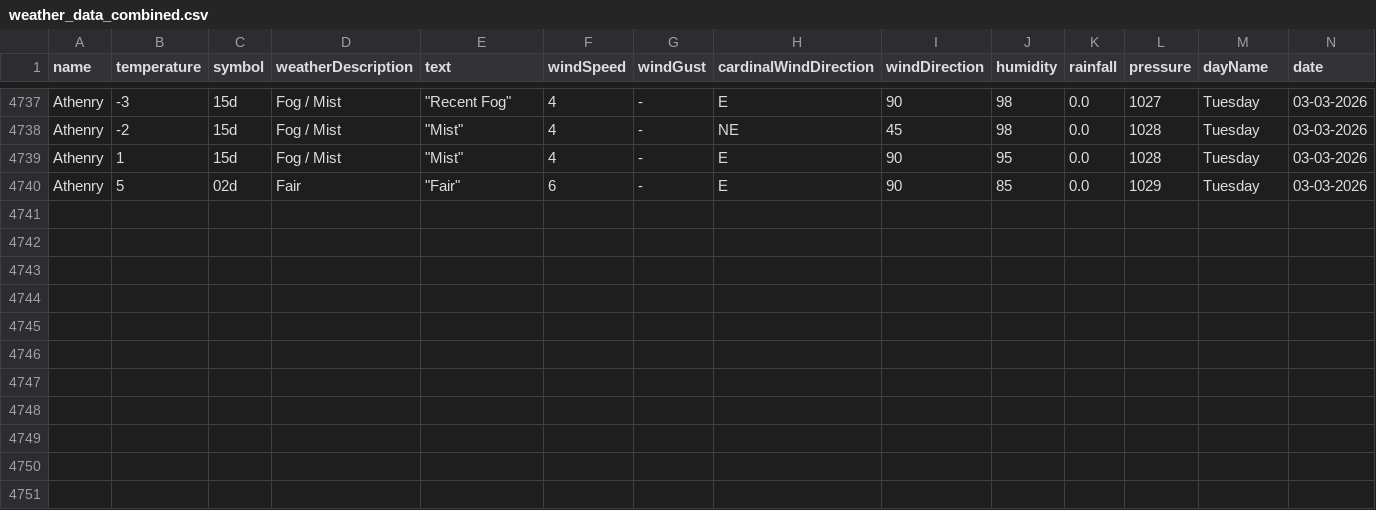
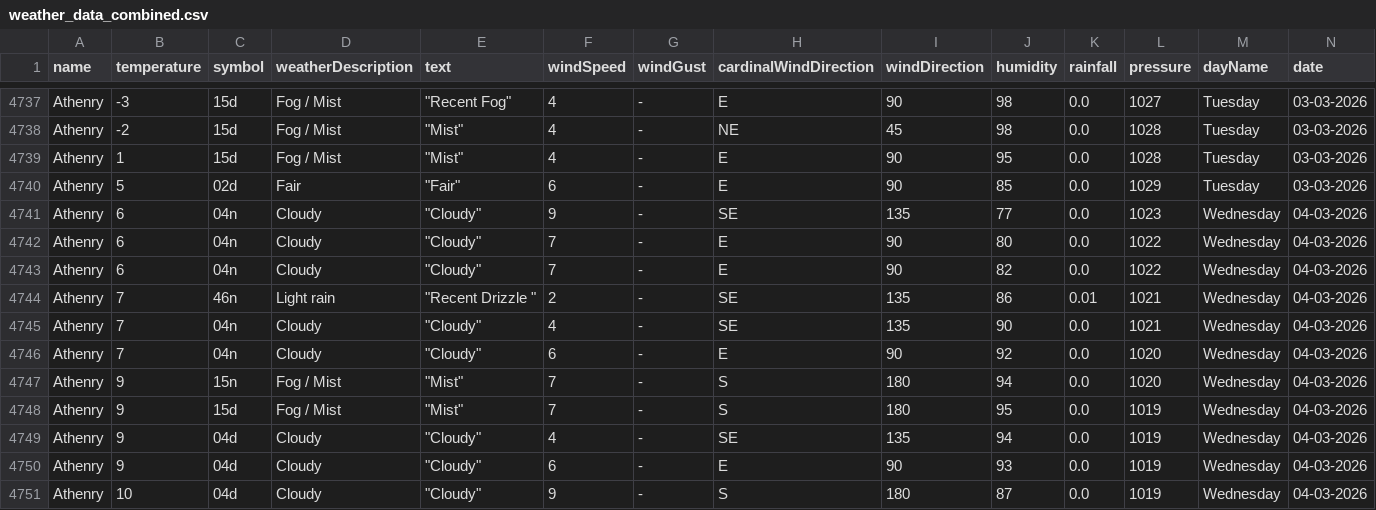
Before and after one commit to Sxnds01/computer-infrastructure-work, a CSV file: weather_data_combined.csv, drawn as a sheet; only a part is shown, gaps mark what is left out; rows hold the shown columns only; the diff names each change by its address in the sheet, - before the commit and + after, or states it on an @@ line.

```diff
--- a/weather_data_combined.csv
+++ b/weather_data_combined.csv
+row 4741: Athenry | 6 | 04n | Cloudy | "Cloudy" | 9 | - | SE | 135 | 77 | 0.0 | 1023 | Wednesday | 04-03-2026
+row 4742: Athenry | 6 | 04n | Cloudy | "Cloudy" | 7 | - | E | 90 | 80 | 0.0 | 1022 | Wednesday | 04-03-2026
+row 4743: Athenry | 6 | 04n | Cloudy | "Cloudy" | 7 | - | E | 90 | 82 | 0.0 | 1022 | Wednesday | 04-03-2026
+row 4744: Athenry | 7 | 46n | Light rain | "Recent Drizzle " | 2 | - | SE | 135 | 86 | 0.01 | 1021 | Wednesday | 04-03-2026
+row 4745: Athenry | 7 | 04n | Cloudy | "Cloudy" | 4 | - | SE | 135 | 90 | 0.0 | 1021 | Wednesday | 04-03-2026
+row 4746: Athenry | 7 | 04n | Cloudy | "Cloudy" | 6 | - | E | 90 | 92 | 0.0 | 1020 | Wednesday | 04-03-2026
+row 4747: Athenry | 9 | 15n | Fog / Mist | "Mist" | 7 | - | S | 180 | 94 | 0.0 | 1020 | Wednesday | 04-03-2026
+row 4748: Athenry | 9 | 15d | Fog / Mist | "Mist" | 7 | - | S | 180 | 95 | 0.0 | 1019 | Wednesday | 04-03-2026
+row 4749: Athenry | 9 | 04d | Cloudy | "Cloudy" | 4 | - | SE | 135 | 94 | 0.0 | 1019 | Wednesday | 04-03-2026
+row 4750: Athenry | 9 | 04d | Cloudy | "Cloudy" | 6 | - | E | 90 | 93 | 0.0 | 1019 | Wednesday | 04-03-2026
+row 4751: Athenry | 10 | 04d | Cloudy | "Cloudy" | 9 | - | S | 180 | 87 | 0.0 | 1019 | Wednesday | 04-03-2026
```
Also changed, not shown: 2 other files.
